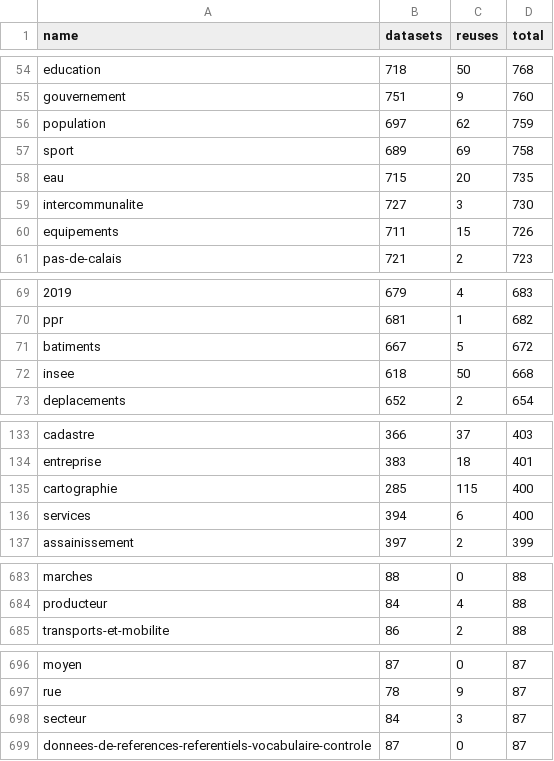
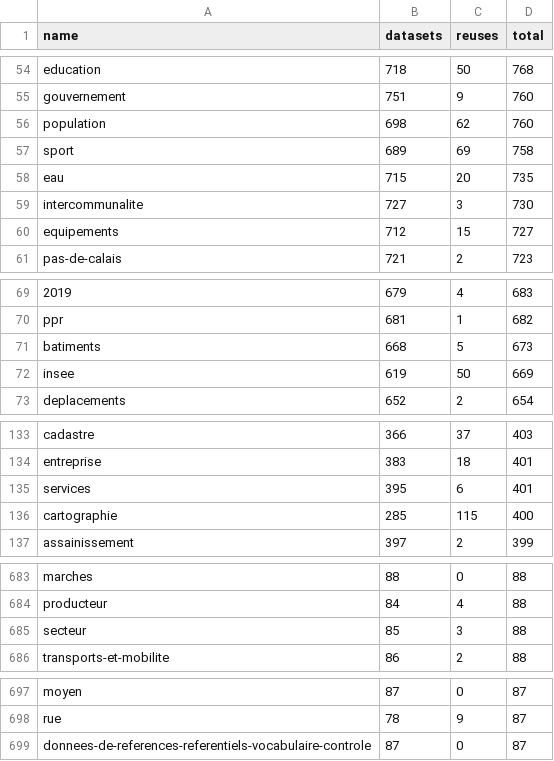
Before and after one commit to taniki/flat.dgfr, a CSV file: tags.csv, drawn as a sheet; only a part is shown, gaps mark what is left out; the diff covers the shown part only.

Commit message:
Flat: latest data (2023-06-12T00:05:31.402Z) {   "date": "2023-06-12T00:05:31.402Z",   "files": [     {       "name": "datasets.csv",       "deltaBytes": 1064,       "source": "https://www.data.gouv.fr/fr/datasets/r/f868cca6-8da1-4369-a78d-47463f19a9a3"     },     {       "name": "organizations.csv",       "deltaBytes": 574,       "source": "https://www.data.gouv.fr/fr/datasets/r/b7bbfedc-2448-4135-a6c7-104548d396e7"     },     {       "name": "reuses.csv",       "deltaBytes": 8,       "source": "https://www.data.gouv.fr/fr/datasets/r/970aafa0-3778-4d8b-b9d1-de937525e379"     },     {       "name": "tags.csv",       "deltaBytes": 24,       "source": "https://www.data.gouv.fr/fr/datasets/r/1ac234c7-1da4-49cf-a122-646b21d64b43"     }   ] }

```diff
--- a/tags.csv
+++ b/tags.csv
@@ -55,3 +55,3 @@
 "gouvernement";751;9;760
-"population";697;62;759
+"population";698;62;760
 "sport";689;69;758
@@ -59,3 +59,3 @@
 "intercommunalite";727;3;730
-"equipements";711;15;726
+"equipements";712;15;727
 "pas-de-calais";721;2;723
@@ -70,4 +70,4 @@
 "ppr";681;1;682
-"batiments";667;5;672
-"insee";618;50;668
+"batiments";668;5;673
+"insee";619;50;669
 "deplacements";652;2;654
@@ -134,4 +134,4 @@
 "entreprise";383;18;401
+"services";395;6;401
 "cartographie";285;115;400
-"services";394;6;400
 "assainissement";397;2;399
@@ -684,2 +684,3 @@
 "producteur";84;4;88
+"secteur";85;3;88
 "transports-et-mobilite";86;2;88
@@ -697,3 +698,2 @@
 "rue";78;9;87
-"secteur";84;3;87
 "donnees-de-references-referentiels-vocabulaire-controle";87;0;87
```
Also changed, not shown: 2 added rows, 1 removed row and 8 edited cells elsewhere in this file, 2 other files.
